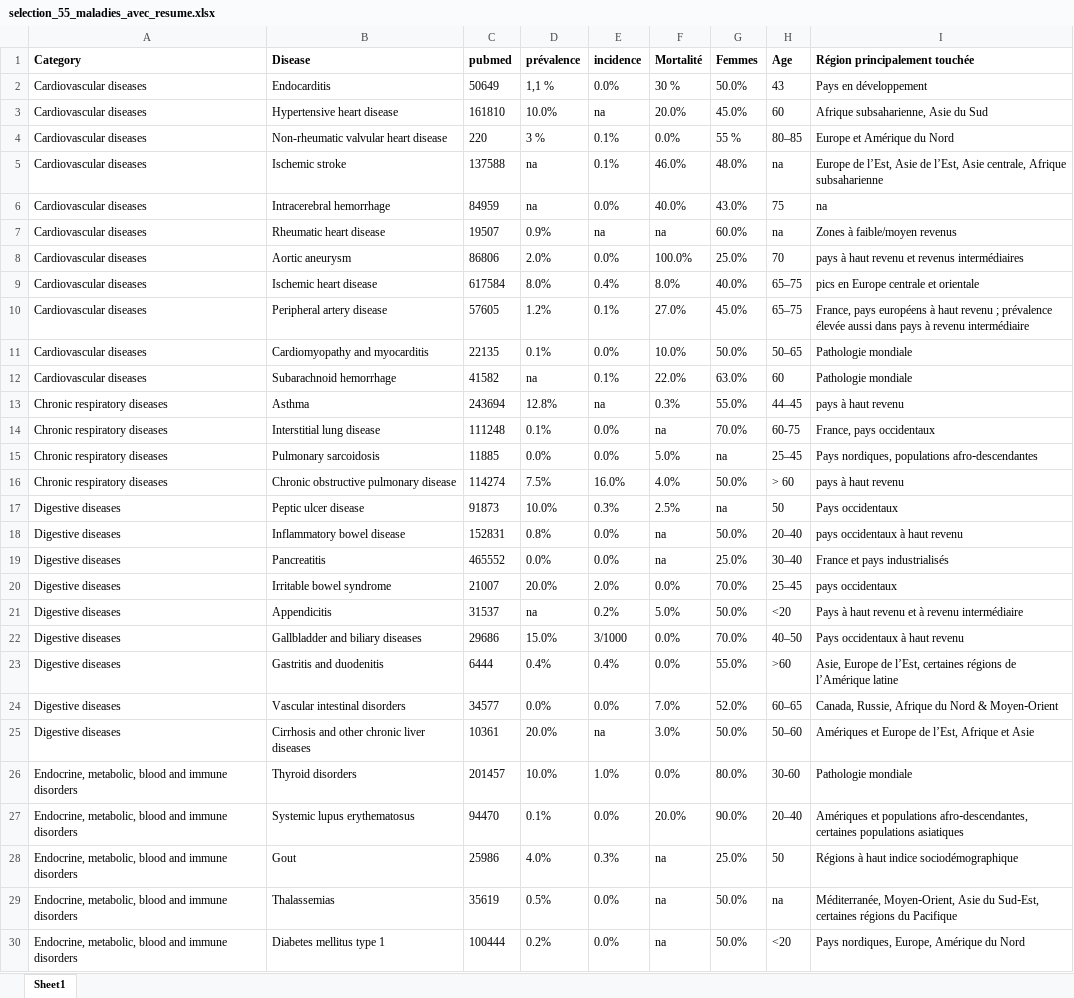
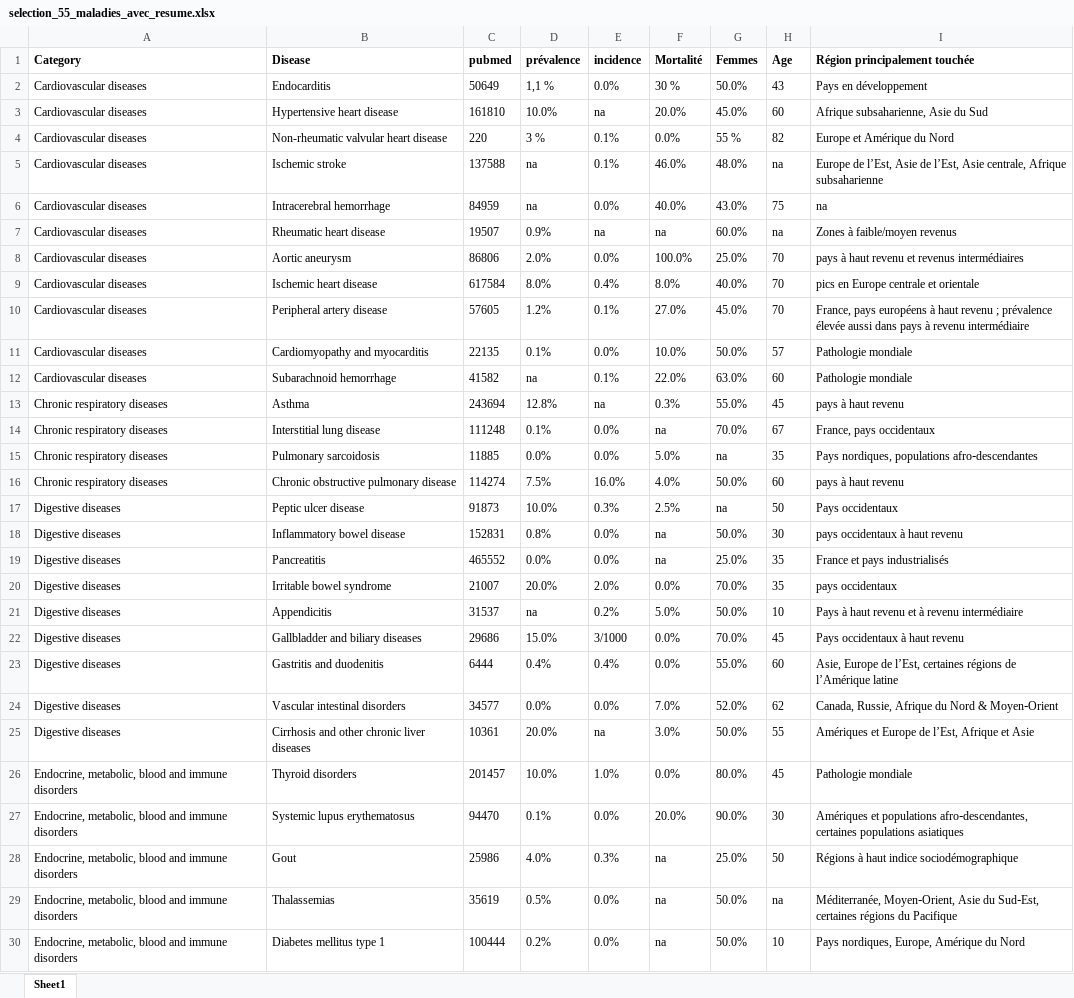
Before and after one commit to Megane-b/DESU26, an Excel workbook: selection_55_maladies_avec_resume.xlsx, sheet Sheet1, drawn as a sheet; only a part is shown; values as stored, in another font and other column widths than the file's, no borders; the diff covers the shown part only; the diff names each change by its address in the sheet, - before the commit and + after, or states it on an @@ line.

```diff
--- a/selection_55_maladies_avec_resume.xlsx (sheet Sheet1)
+++ b/selection_55_maladies_avec_resume.xlsx (sheet Sheet1)
-H4 (Age): 80–85
+H4 (Age): 82
-H9:H10 (Age): 65–75
+H9:H10 (Age): 70
-H11 (Age): 50–65
+H11 (Age): 57
-H13 (Age): 44–45
+H13 (Age): 45
-H14 (Age): 60-75
+H14 (Age): 67
-H15 (Age): 25–45
+H15 (Age): 35
-H16 (Age): > 60
+H16 (Age): 60
-H18 (Age): 20–40
+H18 (Age): 30
-H19 (Age): 30–40
+H19 (Age): 35
-H20 (Age): 25–45
+H20 (Age): 35
-H21 (Age): <20
+H21 (Age): 10
-H22 (Age): 40–50
+H22 (Age): 45
-H23 (Age): >60
+H23 (Age): 60
-H24 (Age): 60–65
+H24 (Age): 62
-H25 (Age): 50–60
+H25 (Age): 55
-H26 (Age): 30-60
+H26 (Age): 45
-H27 (Age): 20–40
+H27 (Age): 30
-H30 (Age): <20
+H30 (Age): 10
```
Also changed, not shown: 63 edited cells elsewhere in this sheet, 3 other files.
